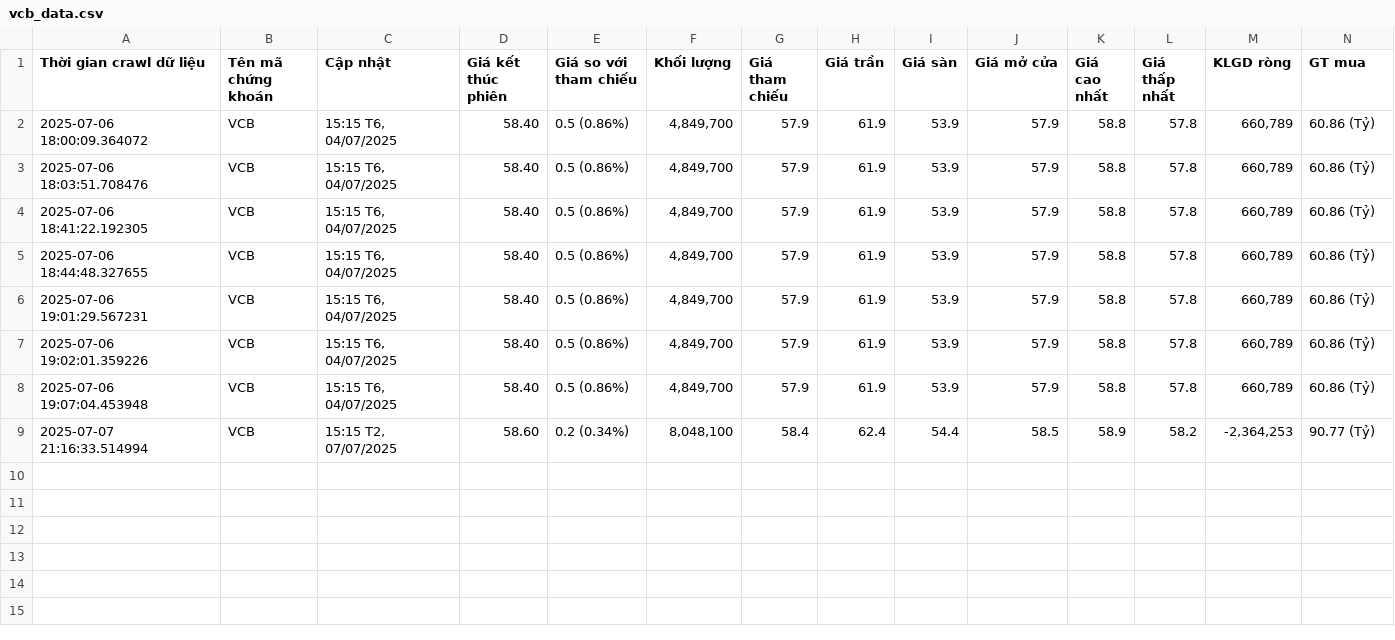
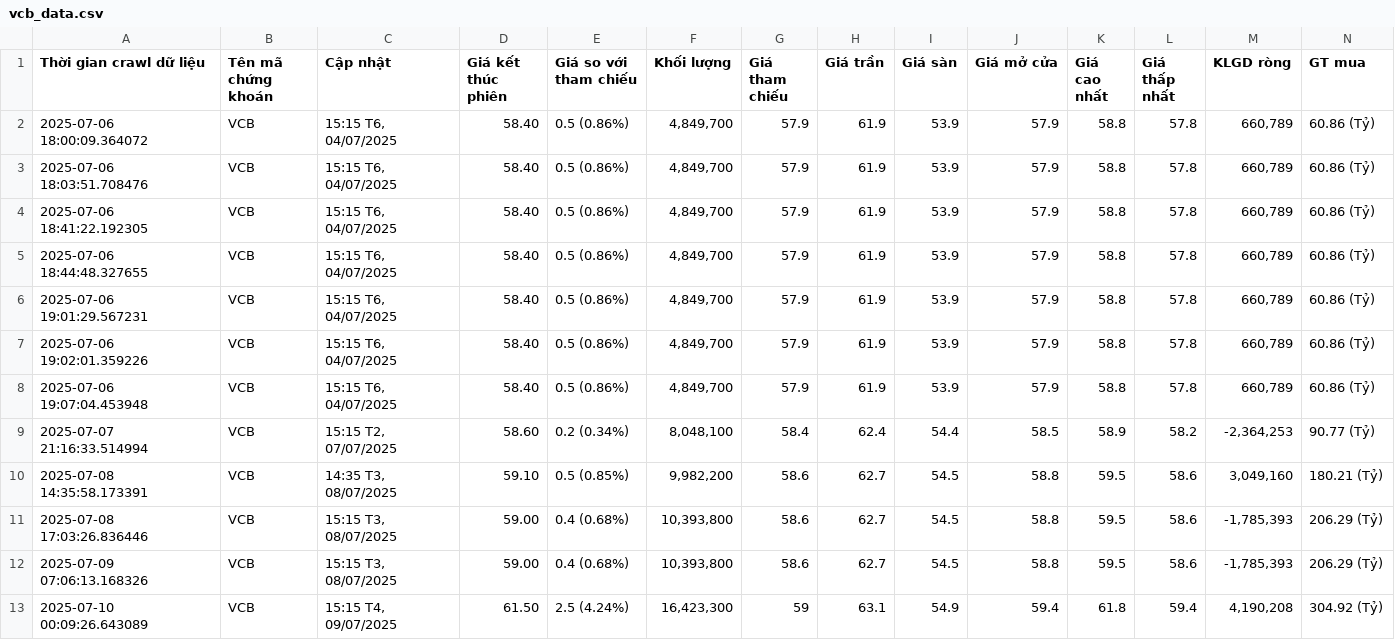
Before and after one commit to bazzi24/Crawl_Data_From_Cafef, a CSV file: notebook/file_csv/vcb_data.csv, drawn as a sheet; only a part is shown; rows hold the shown columns only; the diff names each change by its address in the sheet, - before the commit and + after, or states it on an @@ line.

Commit message:
data.csv 0.0.2

```diff
--- a/notebook/file_csv/vcb_data.csv
+++ b/notebook/file_csv/vcb_data.csv
+row 10: 2025-07-08 14:35:58.173391 | VCB | 14:35 T3, 08/07/2025 | 59.10 | 0.5 (0.85%) | 9,982,200 | 58.6 | 62.7 | 54.5 | 58.8 | 59.5 | 58.6 | 3,049,160 | 180.21 (Tỷ)
+row 11: 2025-07-08 17:03:26.836446 | VCB | 15:15 T3, 08/07/2025 | 59.00 | 0.4 (0.68%) | 10,393,800 | 58.6 | 62.7 | 54.5 | 58.8 | 59.5 | 58.6 | -1,785,393 | 206.29 (Tỷ)
+row 12: 2025-07-09 07:06:13.168326 | VCB | 15:15 T3, 08/07/2025 | 59.00 | 0.4 (0.68%) | 10,393,800 | 58.6 | 62.7 | 54.5 | 58.8 | 59.5 | 58.6 | -1,785,393 | 206.29 (Tỷ)
+row 13: 2025-07-10 00:09:26.643089 | VCB | 15:15 T4, 09/07/2025 | 61.50 | 2.5 (4.24%) | 16,423,300 | 59 | 63.1 | 54.9 | 59.4 | 61.8 | 59.4 | 4,190,208 | 304.92 (Tỷ)
```
Also changed, not shown: notebook/file_csv/fpt_data.csv, notebook/file_csv/mbb_data.csv, 3 other files.
